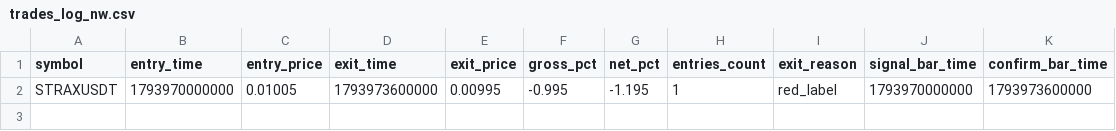
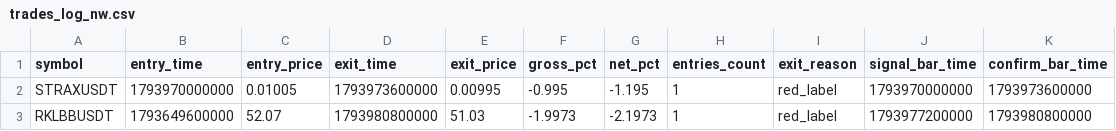
Before and after one commit to turky4500/binance-spot-usdt-signal-bot, a CSV file: data/trades_log_nw.csv, drawn as a sheet.

```diff
--- a/data/trades_log_nw.csv
+++ b/data/trades_log_nw.csv
@@ -2 +2,2 @@ symbol,entry_time,entry_price,exit_time,exit_price,gross_pct,net_pct,entries_cou
 STRAXUSDT,1793970000000,0.01005,1793973600000,0.00995,-0.995,-1.195,1,red_label,1793970000000,1793973600000
+RKLBBUSDT,1793649600000,52.07,1793980800000,51.03,-1.9973,-2.1973,1,red_label,1793977200000,1793980800000
```
Also changed, not shown: 1 other file.
